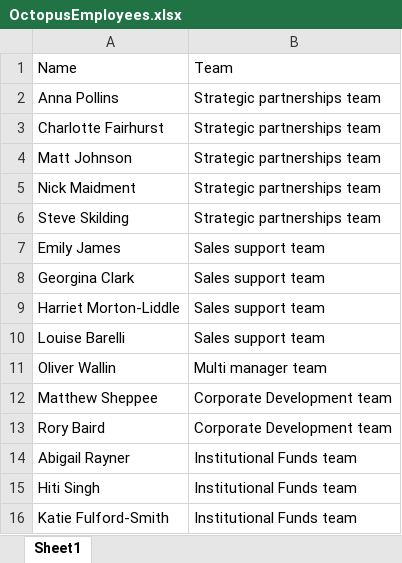
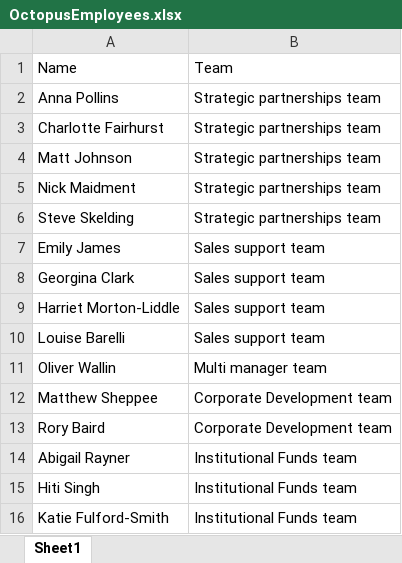
Before and after one commit to mhakimov/OctoUpd, an Excel workbook: OctopusEmployees.xlsx, sheet Sheet1, drawn as a sheet; values as stored, in another font and other column widths than the file's, no borders; charts and pictures not drawn; the diff names each change by its address in the sheet, - before the commit and + after, or states it on an @@ line.

```diff
--- a/OctopusEmployees.xlsx (sheet Sheet1)
+++ b/OctopusEmployees.xlsx (sheet Sheet1)
-A6: Steve Skilding
+A6: Steve Skelding
```
Also changed, not shown: charts or pictures, 19 other files.
